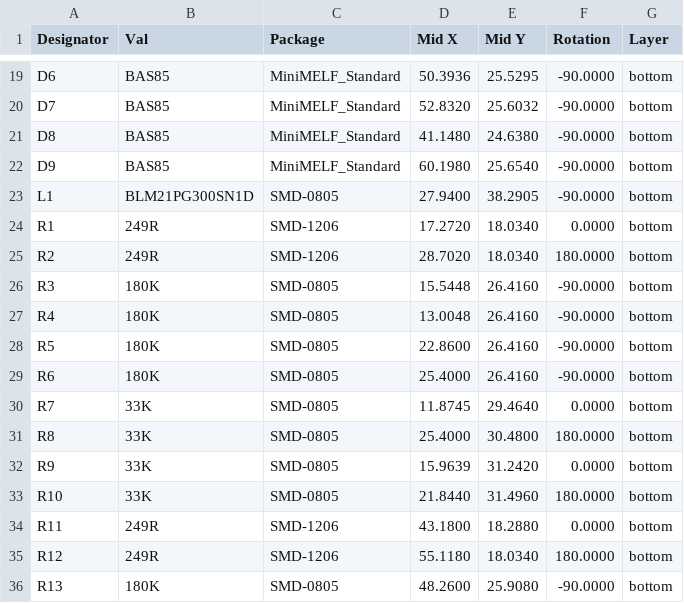
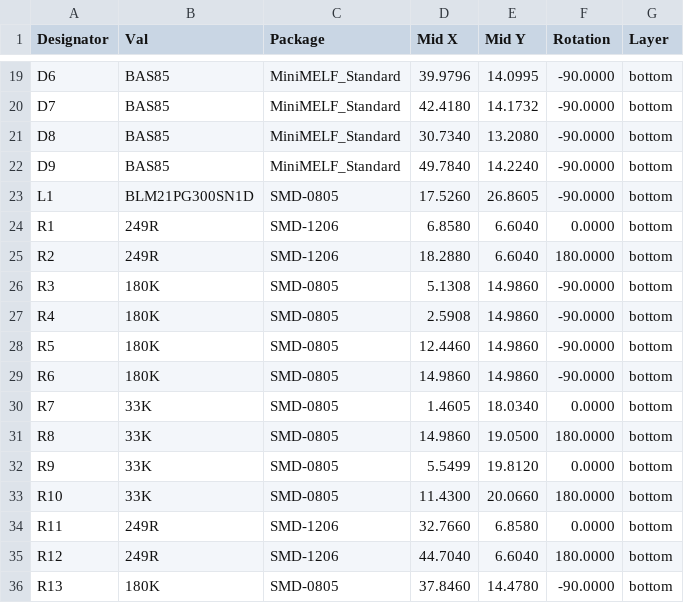
Before and after one commit to mlab-modules/VCAI2C01, a CSV file: hw/cam_profi/PnP/VCAI2C01A_cpl.csv, drawn as a sheet; only a part is shown, gaps mark what is left out; the diff covers the shown part only.

```diff
--- a/hw/cam_profi/PnP/VCAI2C01A_cpl.csv
+++ b/hw/cam_profi/PnP/VCAI2C01A_cpl.csv
@@ -19,18 +19,18 @@ Designator,Val,Package,Mid X,Mid Y,Rotation,Layer
-"D6","BAS85","MiniMELF_Standard",50.3936,25.5295,-90.0000,bottom
-"D7","BAS85","MiniMELF_Standard",52.8320,25.6032,-90.0000,bottom
-"D8","BAS85","MiniMELF_Standard",41.1480,24.6380,-90.0000,bottom
-"D9","BAS85","MiniMELF_Standard",60.1980,25.6540,-90.0000,bottom
-"L1","BLM21PG300SN1D","SMD-0805",27.9400,38.2905,-90.0000,bottom
-"R1","249R","SMD-1206",17.2720,18.0340,0.0000,bottom
-"R2","249R","SMD-1206",28.7020,18.0340,180.0000,bottom
-"R3","180K","SMD-0805",15.5448,26.4160,-90.0000,bottom
-"R4","180K","SMD-0805",13.0048,26.4160,-90.0000,bottom
-"R5","180K","SMD-0805",22.8600,26.4160,-90.0000,bottom
-"R6","180K","SMD-0805",25.4000,26.4160,-90.0000,bottom
-"R7","33K","SMD-0805",11.8745,29.4640,0.0000,bottom
-"R8","33K","SMD-0805",25.4000,30.4800,180.0000,bottom
-"R9","33K","SMD-0805",15.9639,31.2420,0.0000,bottom
-"R10","33K","SMD-0805",21.8440,31.4960,180.0000,bottom
-"R11","249R","SMD-1206",43.1800,18.2880,0.0000,bottom
-"R12","249R","SMD-1206",55.1180,18.0340,180.0000,bottom
-"R13","180K","SMD-0805",48.2600,25.9080,-90.0000,bottom
+"D6","BAS85","MiniMELF_Standard",39.9796,14.0995,-90.0000,bottom
+"D7","BAS85","MiniMELF_Standard",42.4180,14.1732,-90.0000,bottom
+"D8","BAS85","MiniMELF_Standard",30.7340,13.2080,-90.0000,bottom
+"D9","BAS85","MiniMELF_Standard",49.7840,14.2240,-90.0000,bottom
+"L1","BLM21PG300SN1D","SMD-0805",17.5260,26.8605,-90.0000,bottom
+"R1","249R","SMD-1206",6.8580,6.6040,0.0000,bottom
+"R2","249R","SMD-1206",18.2880,6.6040,180.0000,bottom
+"R3","180K","SMD-0805",5.1308,14.9860,-90.0000,bottom
+"R4","180K","SMD-0805",2.5908,14.9860,-90.0000,bottom
+"R5","180K","SMD-0805",12.4460,14.9860,-90.0000,bottom
+"R6","180K","SMD-0805",14.9860,14.9860,-90.0000,bottom
+"R7","33K","SMD-0805",1.4605,18.0340,0.0000,bottom
+"R8","33K","SMD-0805",14.9860,19.0500,180.0000,bottom
+"R9","33K","SMD-0805",5.5499,19.8120,0.0000,bottom
+"R10","33K","SMD-0805",11.4300,20.0660,180.0000,bottom
+"R11","249R","SMD-1206",32.7660,6.8580,0.0000,bottom
+"R12","249R","SMD-1206",44.7040,6.6040,180.0000,bottom
+"R13","180K","SMD-0805",37.8460,14.4780,-90.0000,bottom
```
Also changed, not shown: 62 edited cells elsewhere in this file, doc/gen/VCAI2C01A-bom.csv, hw/cam_profi/VCAI2C01A-both_pos.csv, 33 other files.
